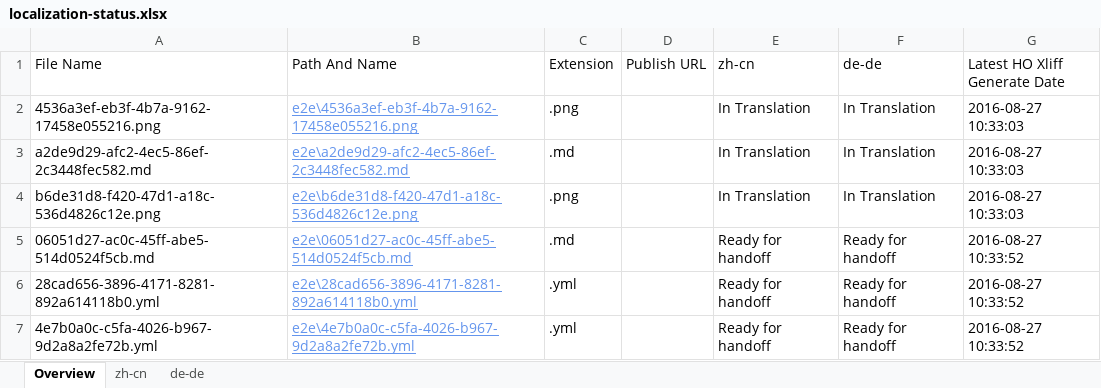
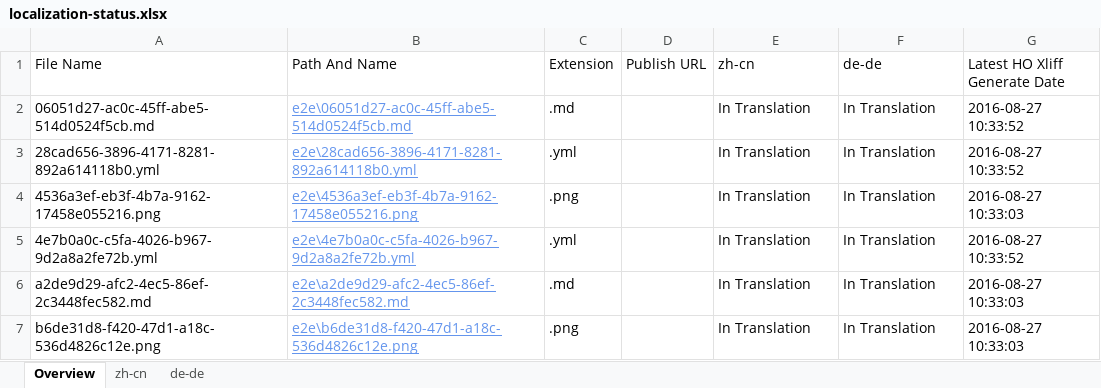
Before and after one commit to OpenLocalizationTestOrg/ol-test0-handback, an Excel workbook: ol-handback/OpenLocalizationTestOrg/ol-test0/ci/localization-status.xlsx, sheet Overview, drawn as a sheet; values as stored, in another font and other column widths than the file's, no borders; table styles not drawn; removed rows and columns are numbered as before the commit, all else as after; the diff names each change by its address in the sheet, - before the commit and + after, or states it on an @@ line.

```diff
--- a/ol-handback/OpenLocalizationTestOrg/ol-test0/ci/localization-status.xlsx (sheet Overview)
+++ b/ol-handback/OpenLocalizationTestOrg/ol-test0/ci/localization-status.xlsx (sheet Overview)
+row 2: 06051d27-ac0c-45ff-abe5-514d0524f5cb.md | e2e\06051d27-ac0c-45ff-abe5-514d0524f5cb.md | .md |  | In Translation | In Translation | 2016-08-27 10:33:52
+row 3: 28cad656-3896-4171-8281-892a614118b0.yml | e2e\28cad656-3896-4171-8281-892a614118b0.yml | .yml |  | In Translation | In Translation | 2016-08-27 10:33:52
+row 5: 4e7b0a0c-c5fa-4026-b967-9d2a8a2fe72b.yml | e2e\4e7b0a0c-c5fa-4026-b967-9d2a8a2fe72b.yml | .yml |  | In Translation | In Translation | 2016-08-27 10:33:52
-row 5: 06051d27-ac0c-45ff-abe5-514d0524f5cb.md | e2e\06051d27-ac0c-45ff-abe5-514d0524f5cb.md | .md |  | Ready for handoff | Ready for handoff | 2016-08-27 10:33:52
-row 6: 28cad656-3896-4171-8281-892a614118b0.yml | e2e\28cad656-3896-4171-8281-892a614118b0.yml | .yml |  | Ready for handoff | Ready for handoff | 2016-08-27 10:33:52
-row 7: 4e7b0a0c-c5fa-4026-b967-9d2a8a2fe72b.yml | e2e\4e7b0a0c-c5fa-4026-b967-9d2a8a2fe72b.yml | .yml |  | Ready for handoff | Ready for handoff | 2016-08-27 10:33:52
```
Also changed, not shown: sheet zh-cn, sheet de-de.
